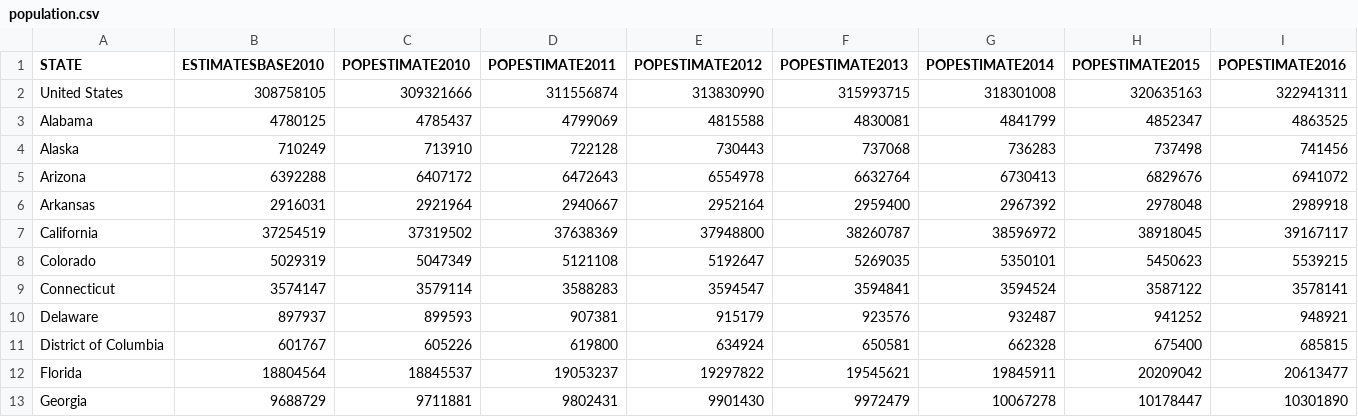
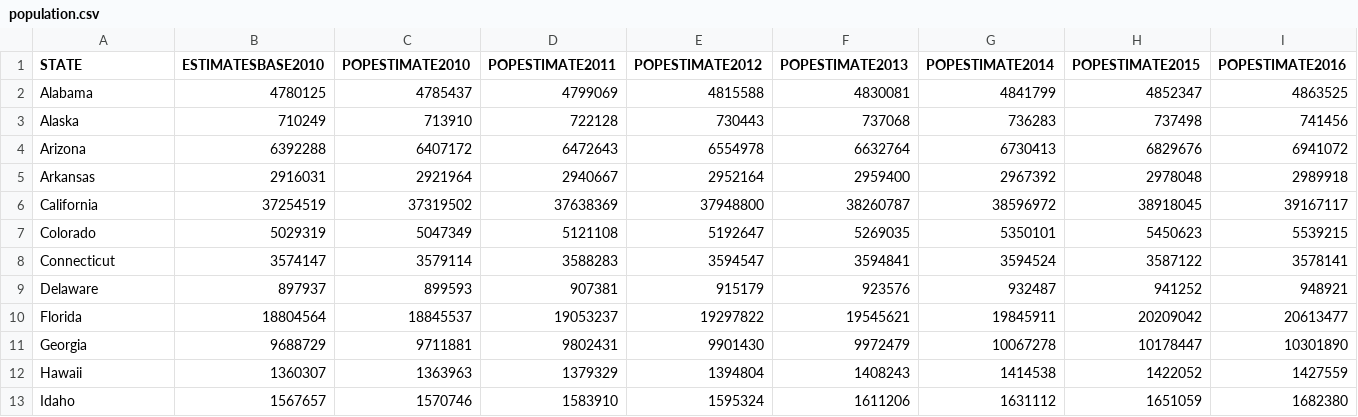
Before and after one commit to jakedcook/18_project2, a CSV file: Resources/population.csv, drawn as a sheet; only a part is shown; the shorter side is filled out with more unchanged rows; rows hold the shown columns only; the diff names each change by its address in the sheet, - before the commit and + after, or states it on an @@ line.

```diff
--- a/Resources/population.csv
+++ b/Resources/population.csv
-row 2: United States | 308758105 | 309321666 | 311556874 | 313830990 | 315993715 | 318301008 | 320635163 | 322941311
-row 11: District of Columbia | 601767 | 605226 | 619800 | 634924 | 650581 | 662328 | 675400 | 685815
```
Also changed, not shown: 10 other files.
